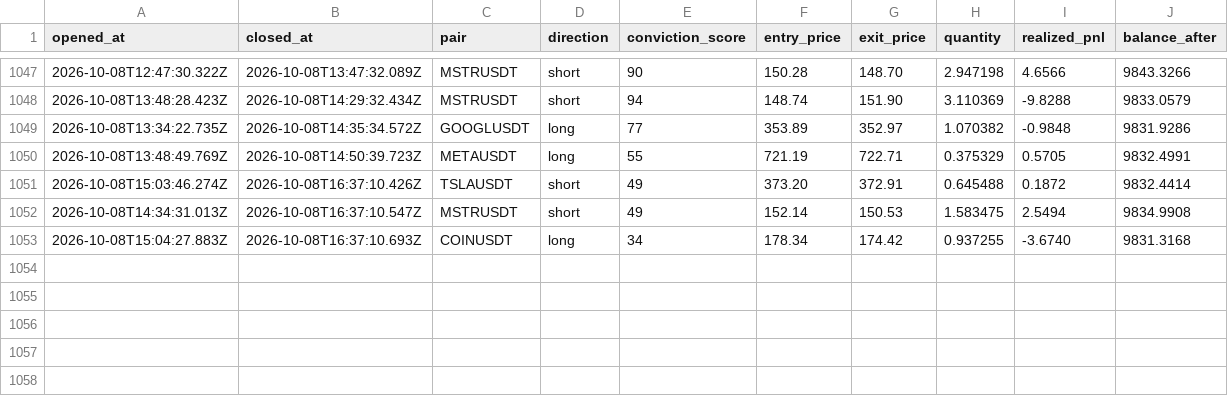
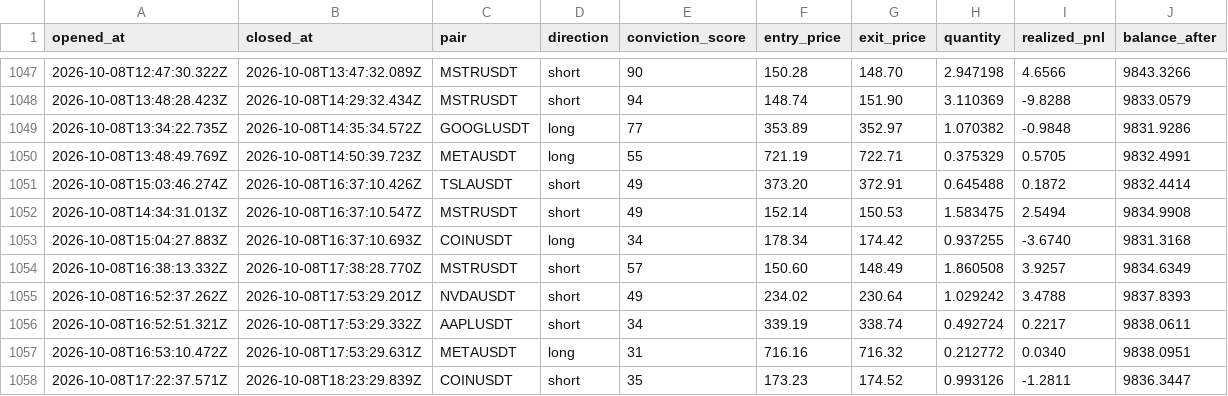
Before and after one commit to wisdomkings001/diagnos, a CSV file: agent/data/closed_trades.csv, drawn as a sheet; only a part is shown, gaps mark what is left out.

Commit message:
Diagnos P&L sync — 2026-10-08T18:38:29.047Z

```diff
--- a/agent/data/closed_trades.csv
+++ b/agent/data/closed_trades.csv
@@ -1053 +1053,6 @@ opened_at,closed_at,pair,direction,conviction_score,entry_price,exit_price,quant
 2026-10-08T15:04:27.883Z,2026-10-08T16:37:10.693Z,COINUSDT,long,34,178.34,174.42,0.937255,-3.6740,9831.3168
+2026-10-08T16:38:13.332Z,2026-10-08T17:38:28.770Z,MSTRUSDT,short,57,150.60,148.49,1.860508,3.9257,9834.6349
+2026-10-08T16:52:37.262Z,2026-10-08T17:53:29.201Z,NVDAUSDT,short,49,234.02,230.64,1.029242,3.4788,9837.8393
+2026-10-08T16:52:51.321Z,2026-10-08T17:53:29.332Z,AAPLUSDT,short,34,339.19,338.74,0.492724,0.2217,9838.0611
+2026-10-08T16:53:10.472Z,2026-10-08T17:53:29.631Z,METAUSDT,long,31,716.16,716.32,0.212772,0.0340,9838.0951
+2026-10-08T17:22:37.571Z,2026-10-08T18:23:29.839Z,COINUSDT,short,35,173.23,174.52,0.993126,-1.2811,9836.3447
```
